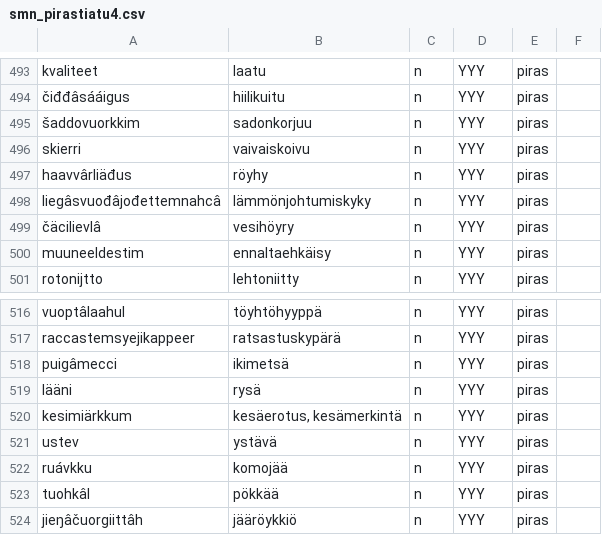
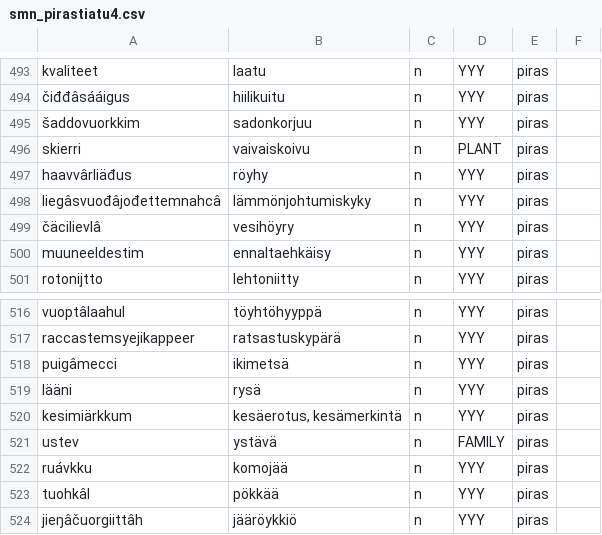
Before and after one commit to giellalt/dict-smn-fin, a CSV file: inc/smn_pirastiatu4.csv, drawn as a sheet; only a part is shown, gaps mark what is left out; the diff covers the shown part only.

```diff
--- a/inc/smn_pirastiatu4.csv
+++ b/inc/smn_pirastiatu4.csv
@@ -495,3 +495,3 @@ kvaliteet	laatu	n	YYY	piras
 šaddovuorkkim	sadonkorjuu	n	YYY	piras
-skierri	vaivaiskoivu	n	YYY	piras
+skierri	vaivaiskoivu	n	PLANT	piras
 haavvârliäđus	röyhy	n	YYY	piras
@@ -520,3 +520,3 @@ lääni	rysä	n	YYY	piras
 kesimiärkkum	kesäerotus, kesämerkintä	n	YYY	piras
-ustev	ystävä	n	YYY	piras
+ustev	ystävä	n	FAMILY	piras
 ruávkku	komojää	n	YYY	piras
```
Also changed, not shown: 6 edited cells elsewhere in this file.
